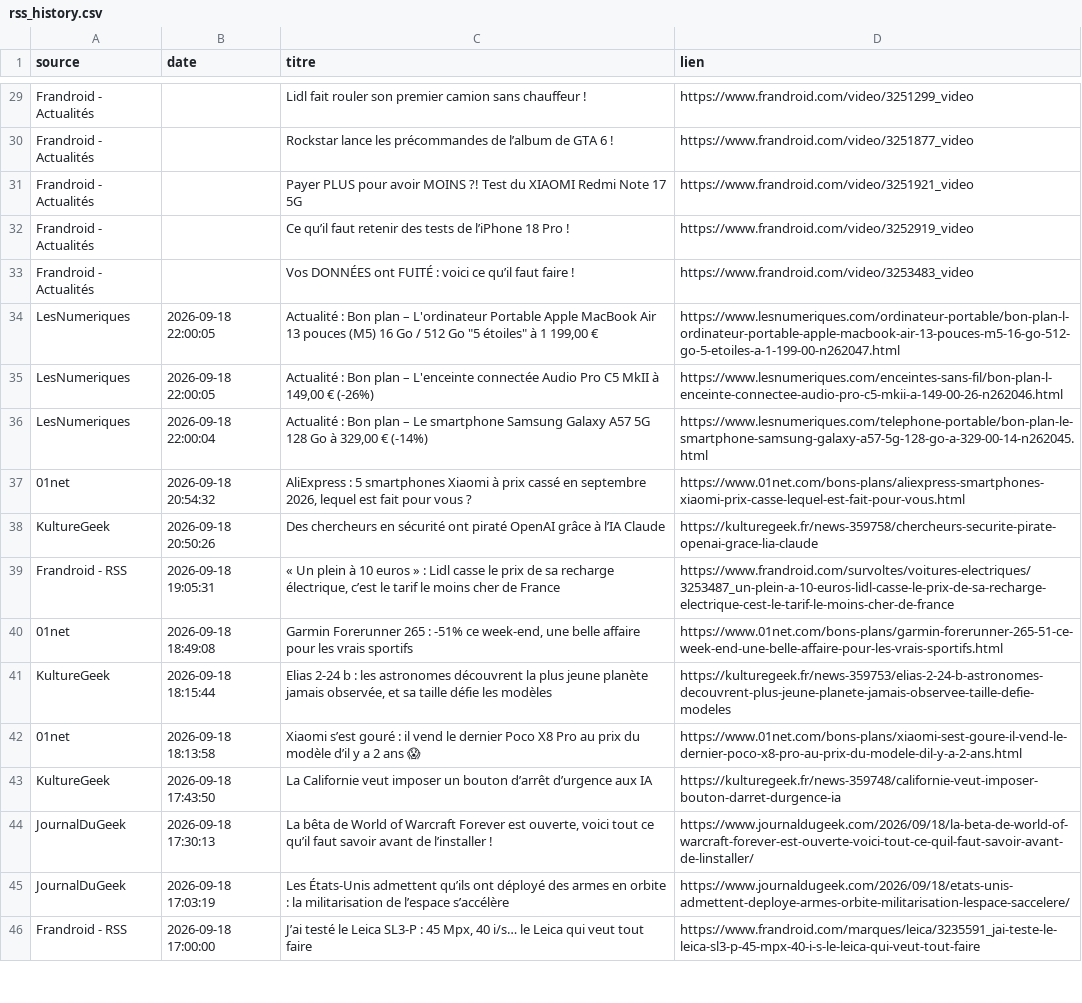
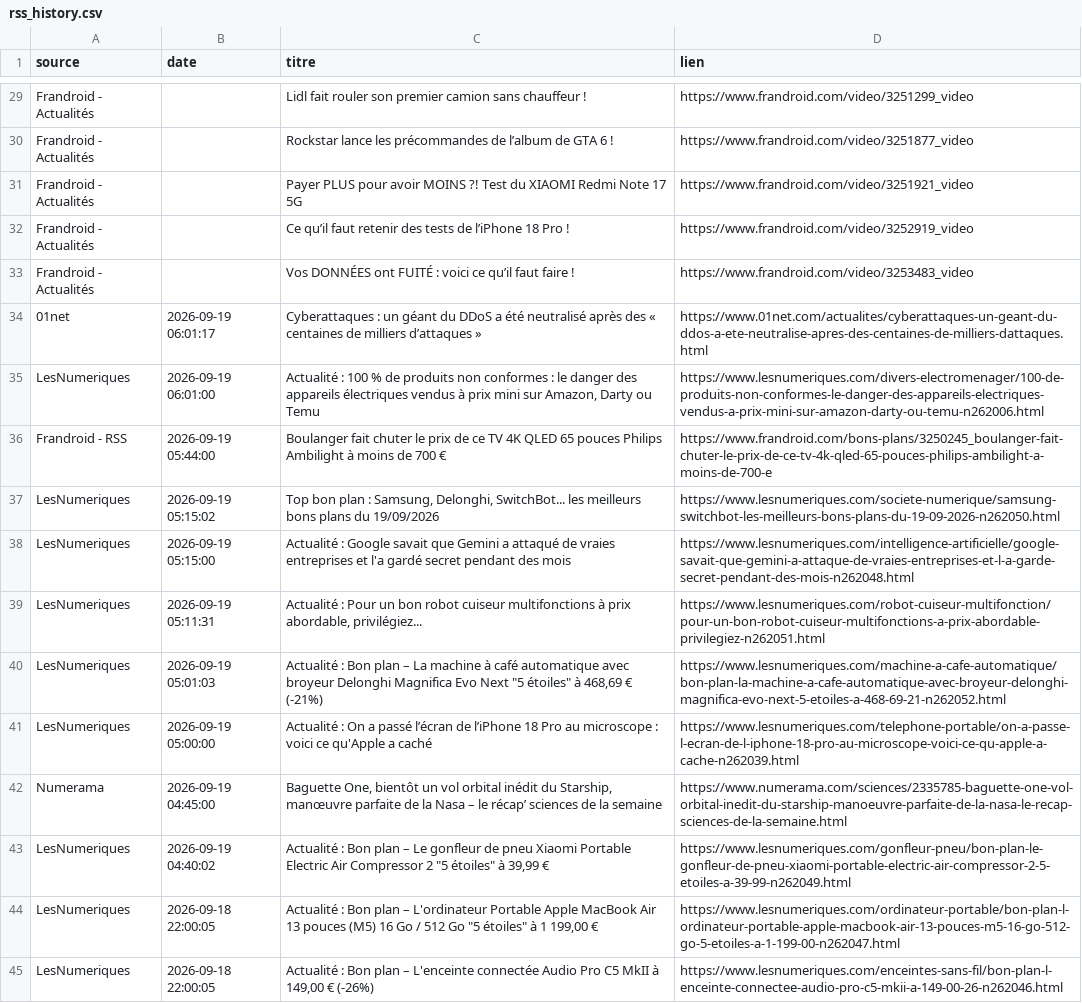
Before and after one commit to djhadef-star/rss-automation, a CSV file: output/rss_history.csv, drawn as a sheet; only a part is shown, gaps mark what is left out; the shorter side is filled out with more unchanged rows; the diff names each change by its address in the sheet, - before the commit and + after, or states it on an @@ line.

```diff
--- a/output/rss_history.csv
+++ b/output/rss_history.csv
+row 34: 01net | 2026-09-19 06:01:17 | Cyberattaques : un géant du DDoS a été neutralisé après des « centaines de milliers d’attaques » | https://www.01net.com/actualites/cyberattaques-un-geant-du-ddos-a-ete-neutralise-apres-des-centaines-de-milliers-dattaques.html
+row 35: LesNumeriques | 2026-09-19 06:01:00 | Actualité : 100 % de produits non conformes : le danger des appareils électriques vendus à prix mini sur Amazon, Darty ou Temu | https://www.lesnumeriques.com/divers-electromenager/100-de-produits-non-conformes-le-danger-des-appareils-electriques-vendus-a-prix-mini-sur-amazon-darty-ou-temu-n262006.html
+row 36: Frandroid - RSS | 2026-09-19 05:44:00 | Boulanger fait chuter le prix de ce TV 4K QLED 65 pouces Philips Ambilight à moins de 700 € | https://www.frandroid.com/bons-plans/3250245_boulanger-fait-chuter-le-prix-de-ce-tv-4k-qled-65-pouces-philips-ambilight-a-moins-de-700-e
+row 37: LesNumeriques | 2026-09-19 05:15:02 | Top bon plan : Samsung, Delonghi, SwitchBot... les meilleurs bons plans du 19/09/2026 | https://www.lesnumeriques.com/societe-numerique/samsung-switchbot-les-meilleurs-bons-plans-du-19-09-2026-n262050.html
+row 38: LesNumeriques | 2026-09-19 05:15:00 | Actualité : Google savait que Gemini a attaqué de vraies entreprises et l'a gardé secret pendant des mois | https://www.lesnumeriques.com/intelligence-artificielle/google-savait-que-gemini-a-attaque-de-vraies-entreprises-et-l-a-garde-secret-pendant-des-mois-n262048.html
+row 39: LesNumeriques | 2026-09-19 05:11:31 | Actualité : Pour un bon robot cuiseur multifonctions à prix abordable, privilégiez... | https://www.lesnumeriques.com/robot-cuiseur-multifonction/pour-un-bon-robot-cuiseur-multifonctions-a-prix-abordable-privilegiez-n262051.html
+row 40: LesNumeriques | 2026-09-19 05:01:03 | Actualité : Bon plan – La machine à café automatique avec broyeur Delonghi Magnifica Evo Next "5 étoiles" à 468,69 € (-21%) | https://www.lesnumeriques.com/machine-a-cafe-automatique/bon-plan-la-machine-a-cafe-automatique-avec-broyeur-delonghi-magnifica-evo-next-5-etoiles-a-468-69-21-n262052.html
+row 41: LesNumeriques | 2026-09-19 05:00:00 | Actualité : On a passé l’écran de l’iPhone 18 Pro au microscope : voici ce qu'Apple a caché | https://www.lesnumeriques.com/telephone-portable/on-a-passe-l-ecran-de-l-iphone-18-pro-au-microscope-voici-ce-qu-apple-a-cache-n262039.html
+row 42: Numerama | 2026-09-19 04:45:00 | Baguette One, bientôt un vol orbital inédit du Starship, manœuvre parfaite de la Nasa – le récap’ sciences de la semaine | https://www.numerama.com/sciences/2335785-baguette-one-vol-orbital-inedit-du-starship-manoeuvre-parfaite-de-la-nasa-le-recap-sciences-de-la-semaine.html
+row 43: LesNumeriques | 2026-09-19 04:40:02 | Actualité : Bon plan – Le gonfleur de pneu Xiaomi Portable Electric Air Compressor 2 "5 étoiles" à 39,99 € | https://www.lesnumeriques.com/gonfleur-pneu/bon-plan-le-gonfleur-de-pneu-xiaomi-portable-electric-air-compressor-2-5-etoiles-a-39-99-n262049.html
```
